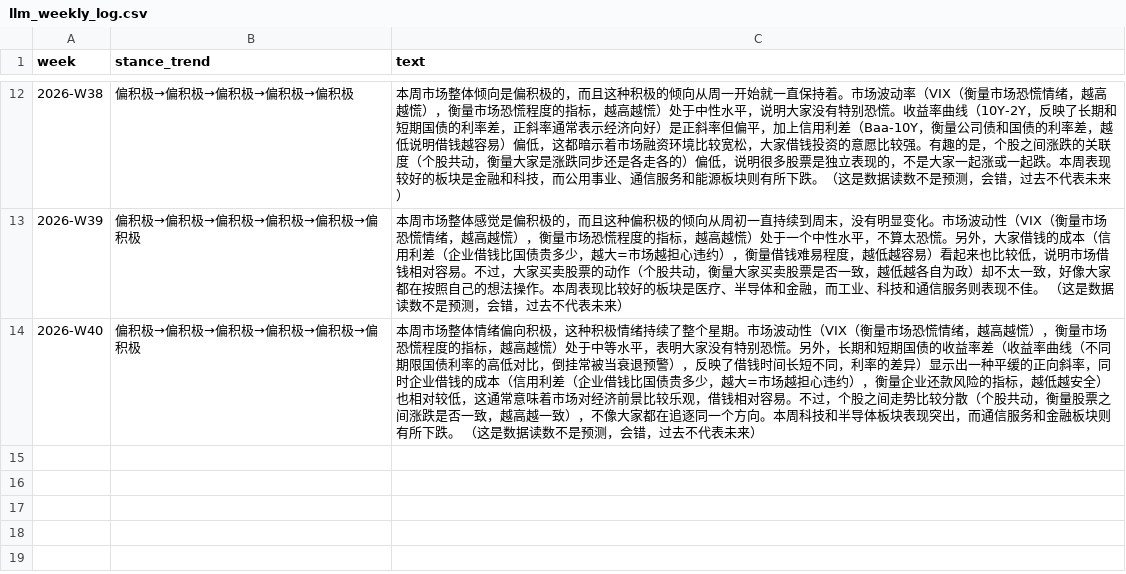
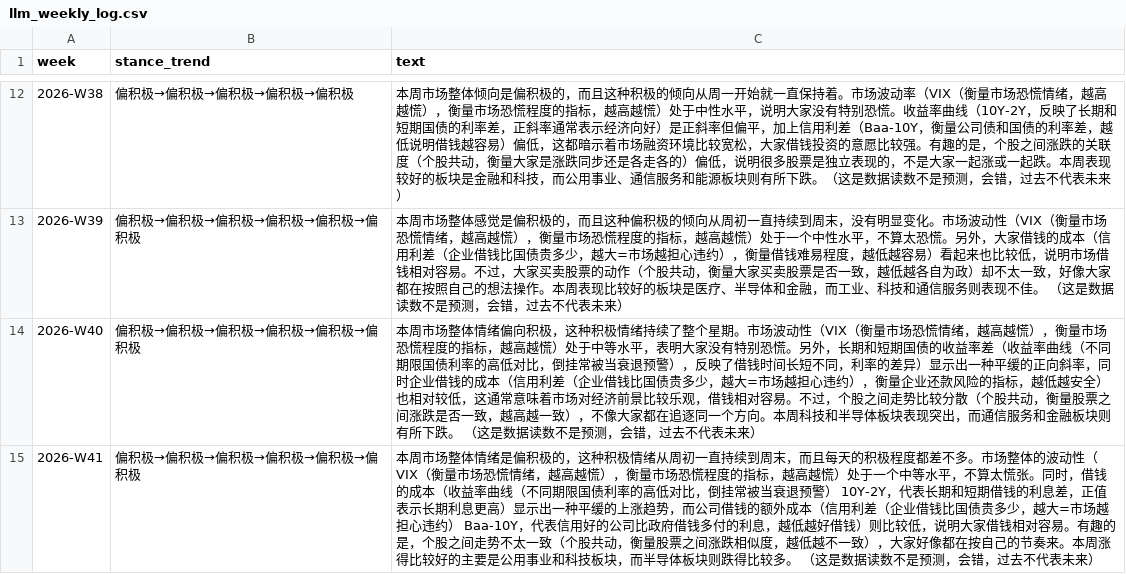
Before and after one commit to Vambrocop/valpha-lab, a CSV file: market-analysis/data/llm_weekly_log.csv, drawn as a sheet; only a part is shown, gaps mark what is left out; the diff names each change by its address in the sheet, - before the commit and + after, or states it on an @@ line.

```diff
--- a/market-analysis/data/llm_weekly_log.csv
+++ b/market-analysis/data/llm_weekly_log.csv
+row 15: 2026-W41 | 偏积极→偏积极→偏积极→偏积极→偏积极→偏积极 | 本周市场整体情绪是偏积极的，这种积极情绪从周初一直持续到周末，而且每天的积极程度都差不多。市场整体的波动性（VIX（衡量市场恐慌情绪，越高越慌），衡量市场恐慌程度的指标，越高越慌）处于一个中等水平，不算太慌张。同时，借钱的成本（收益率曲线（不同期限国债利率的高低对比，倒挂常被当衰退预警） 10Y-2Y，代表长期和短期借钱的利息差，正值表示长期利息更高）显示出一种平缓的上涨趋势，而公司借钱的额外成本（信用利差（企业借钱比国债贵多少，越大=市场越担心违约） Baa-10Y，代表信用好的公司比政府借钱多付的利息，越低越好借钱）则比较低，说明大家借钱相对容易。有趣的是，个股之间走势不太一致（个股共动，衡量股票之间涨跌相似度，越低越不一致），大家好像都在按自己的节奏来。本周涨得比较好的主要是公用事业和科技板块，而半导体板块则跌得比较多。 （这是数据读数不是预测，会错，过去不代表未来）
```
Also changed, not shown: 4 other files.
